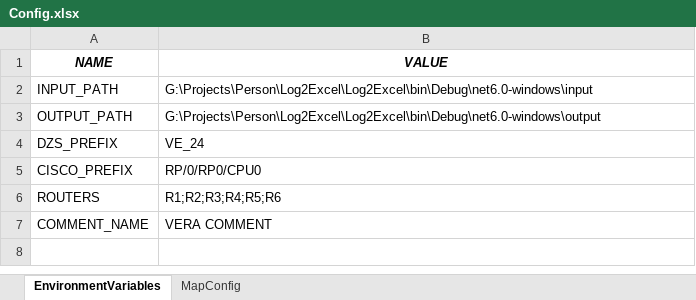
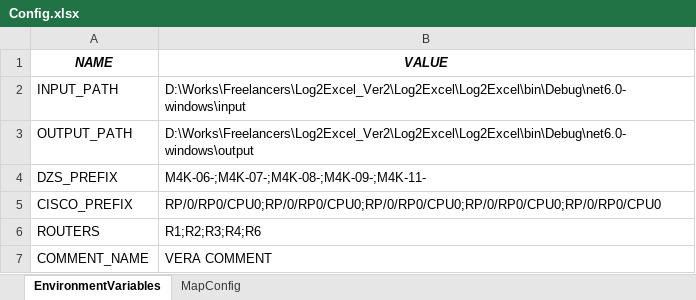
Before and after one commit to quangpv598/Log2Excel, an Excel workbook: Log2Excel/Config.xlsx, sheet EnvironmentVariables, drawn as a sheet; values as stored, in another font and other column widths than the file's, no borders; the diff names each change by its address in the sheet, - before the commit and + after, or states it on an @@ line.

Commit message:
update config

```diff
--- a/Log2Excel/Config.xlsx (sheet EnvironmentVariables)
+++ b/Log2Excel/Config.xlsx (sheet EnvironmentVariables)
-B2 (VALUE): G:\Projects\Person\Log2Excel\Log2Excel\bin\Debug\net6.0-windows\input
+B2 (VALUE): D:\Works\Freelancers\Log2Excel_Ver2\Log2Excel\Log2Excel\bin\Debug\net6.0-windows\input
-B3 (VALUE): G:\Projects\Person\Log2Excel\Log2Excel\bin\Debug\net6.0-windows\output
+B3 (VALUE): D:\Works\Freelancers\Log2Excel_Ver2\Log2Excel\Log2Excel\bin\Debug\net6.0-windows\output
-B4 (VALUE): VE_24
+B4 (VALUE): M4K-06-;M4K-07-;M4K-08-;M4K-09-;M4K-11-
-B5 (VALUE): RP/0/RP0/CPU0
+B5 (VALUE): RP/0/RP0/CPU0;RP/0/RP0/CPU0;RP/0/RP0/CPU0;RP/0/RP0/CPU0;RP/0/RP0/CPU0
-B6 (VALUE): R1;R2;R3;R4;R5;R6
+B6 (VALUE): R1;R2;R3;R4;R6
```
Also changed, not shown: 1 other file.
